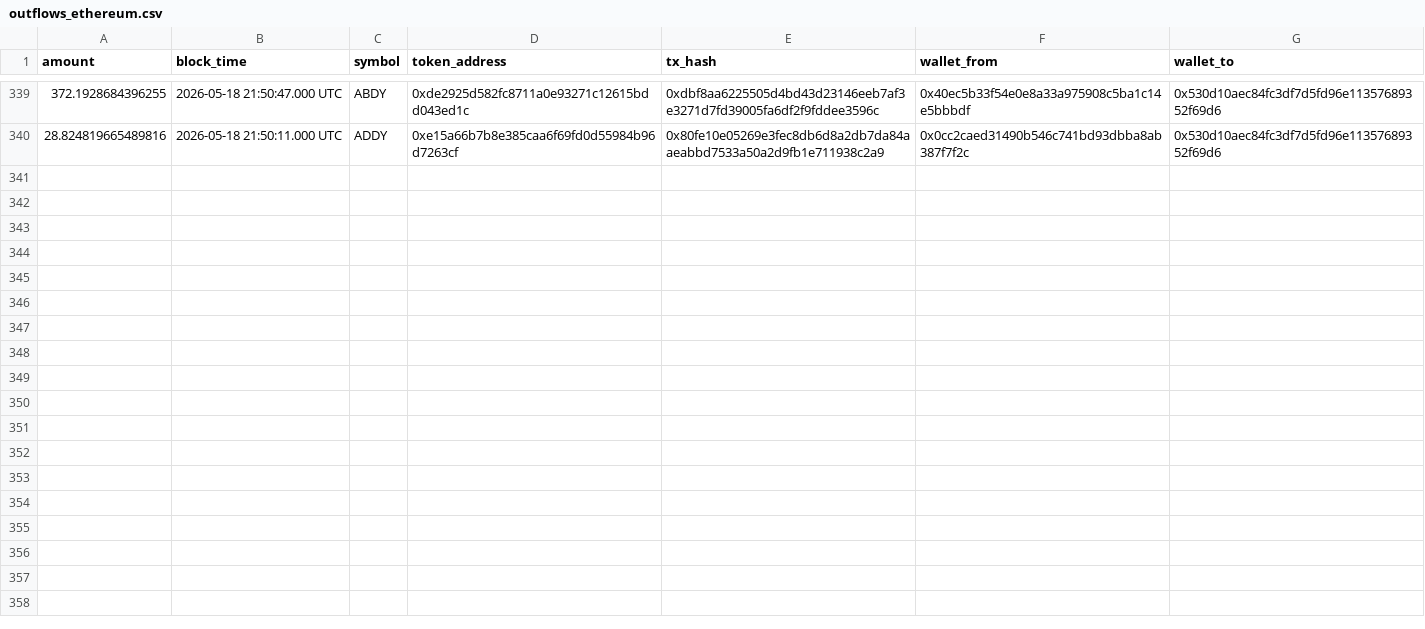
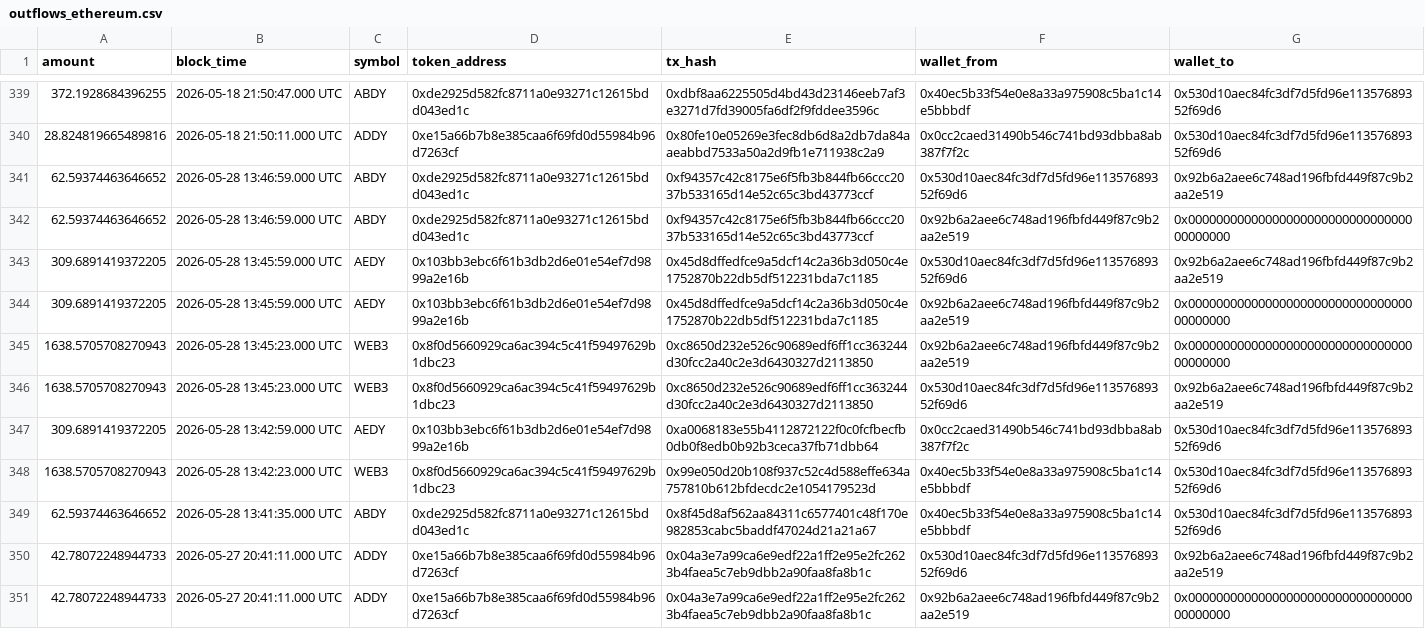
Before and after one commit to bahumadap/outflows, a CSV file: data/raw/outflows_ethereum.csv, drawn as a sheet; only a part is shown, gaps mark what is left out; the diff covers the shown part only; the diff names each change by its address in the sheet, - before the commit and + after, or states it on an @@ line.

```diff
--- a/data/raw/outflows_ethereum.csv
+++ b/data/raw/outflows_ethereum.csv
+row 341: 62.59374463646652 | 2026-05-28 13:46:59.000 UTC | ABDY | 0xde2925d582fc8711a0e93271c12615bdd043ed1c | 0xf94357c42c8175e6f5fb3b844fb66ccc2037b533165d14e52c65c3bd43773ccf | 0x530d10aec84fc3df7d5fd96e11357689352f69d6 | 0x92b6a2aee6c748ad196fbfd449f87c9b2aa2e519
+row 342: 62.59374463646652 | 2026-05-28 13:46:59.000 UTC | ABDY | 0xde2925d582fc8711a0e93271c12615bdd043ed1c | 0xf94357c42c8175e6f5fb3b844fb66ccc2037b533165d14e52c65c3bd43773ccf | 0x92b6a2aee6c748ad196fbfd449f87c9b2aa2e519 | 0x0000000000000000000000000000000000000000
+row 343: 309.6891419372205 | 2026-05-28 13:45:59.000 UTC | AEDY | 0x103bb3ebc6f61b3db2d6e01e54ef7d9899a2e16b | 0x45d8dffedfce9a5dcf14c2a36b3d050c4e1752870b22db5df512231bda7c1185 | 0x530d10aec84fc3df7d5fd96e11357689352f69d6 | 0x92b6a2aee6c748ad196fbfd449f87c9b2aa2e519
+row 344: 309.6891419372205 | 2026-05-28 13:45:59.000 UTC | AEDY | 0x103bb3ebc6f61b3db2d6e01e54ef7d9899a2e16b | 0x45d8dffedfce9a5dcf14c2a36b3d050c4e1752870b22db5df512231bda7c1185 | 0x92b6a2aee6c748ad196fbfd449f87c9b2aa2e519 | 0x0000000000000000000000000000000000000000
+row 345: 1638.5705708270943 | 2026-05-28 13:45:23.000 UTC | WEB3 | 0x8f0d5660929ca6ac394c5c41f59497629b1dbc23 | 0xc8650d232e526c90689edf6ff1cc363244d30fcc2a40c2e3d6430327d2113850 | 0x92b6a2aee6c748ad196fbfd449f87c9b2aa2e519 | 0x0000000000000000000000000000000000000000
+row 346: 1638.5705708270943 | 2026-05-28 13:45:23.000 UTC | WEB3 | 0x8f0d5660929ca6ac394c5c41f59497629b1dbc23 | 0xc8650d232e526c90689edf6ff1cc363244d30fcc2a40c2e3d6430327d2113850 | 0x530d10aec84fc3df7d5fd96e11357689352f69d6 | 0x92b6a2aee6c748ad196fbfd449f87c9b2aa2e519
+row 347: 309.6891419372205 | 2026-05-28 13:42:59.000 UTC | AEDY | 0x103bb3ebc6f61b3db2d6e01e54ef7d9899a2e16b | 0xa0068183e55b4112872122f0c0fcfbecfb0db0f8edb0b92b3ceca37fb71dbb64 | 0x0cc2caed31490b546c741bd93dbba8ab387f7f2c | 0x530d10aec84fc3df7d5fd96e11357689352f69d6
+row 348: 1638.5705708270943 | 2026-05-28 13:42:23.000 UTC | WEB3 | 0x8f0d5660929ca6ac394c5c41f59497629b1dbc23 | 0x99e050d20b108f937c52c4d588effe634a757810b612bfdecdc2e1054179523d | 0x40ec5b33f54e0e8a33a975908c5ba1c14e5bbbdf | 0x530d10aec84fc3df7d5fd96e11357689352f69d6
+row 349: 62.59374463646652 | 2026-05-28 13:41:35.000 UTC | ABDY | 0xde2925d582fc8711a0e93271c12615bdd043ed1c | 0x8f45d8af562aa84311c6577401c48f170e982853cabc5baddf47024d21a21a67 | 0x40ec5b33f54e0e8a33a975908c5ba1c14e5bbbdf | 0x530d10aec84fc3df7d5fd96e11357689352f69d6
+row 350: 42.78072248944733 | 2026-05-27 20:41:11.000 UTC | ADDY | 0xe15a66b7b8e385caa6f69fd0d55984b96d7263cf | 0x04a3e7a99ca6e9edf22a1ff2e95e2fc2623b4faea5c7eb9dbb2a90faa8fa8b1c | 0x530d10aec84fc3df7d5fd96e11357689352f69d6 | 0x92b6a2aee6c748ad196fbfd449f87c9b2aa2e519
+row 351: 42.78072248944733 | 2026-05-27 20:41:11.000 UTC | ADDY | 0xe15a66b7b8e385caa6f69fd0d55984b96d7263cf | 0x04a3e7a99ca6e9edf22a1ff2e95e2fc2623b4faea5c7eb9dbb2a90faa8fa8b1c | 0x92b6a2aee6c748ad196fbfd449f87c9b2aa2e519 | 0x0000000000000000000000000000000000000000
```
Also changed, not shown: 10 added rows elsewhere in this file, data/processed/balances.csv, data/processed/contract_balances.csv, 9 other files.
